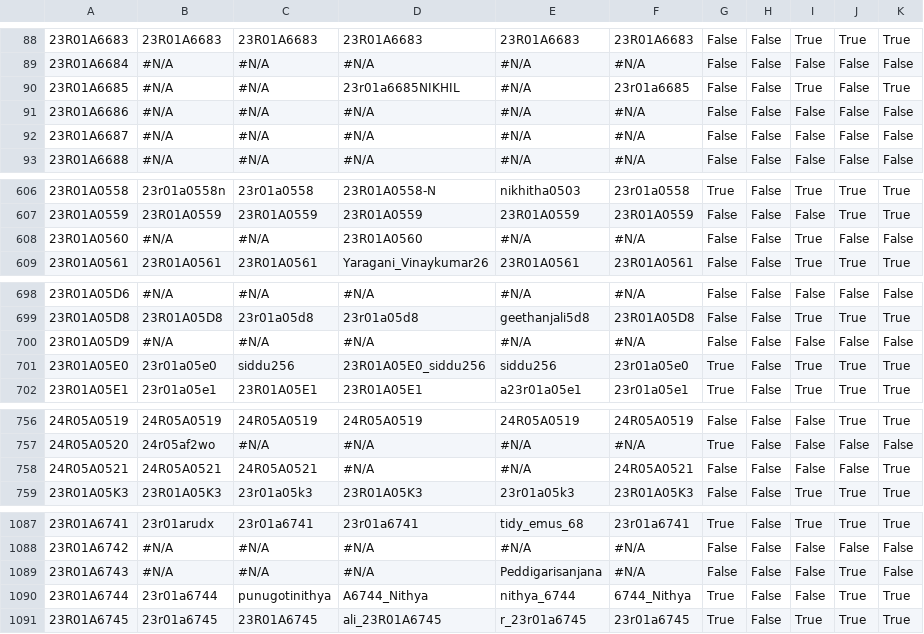
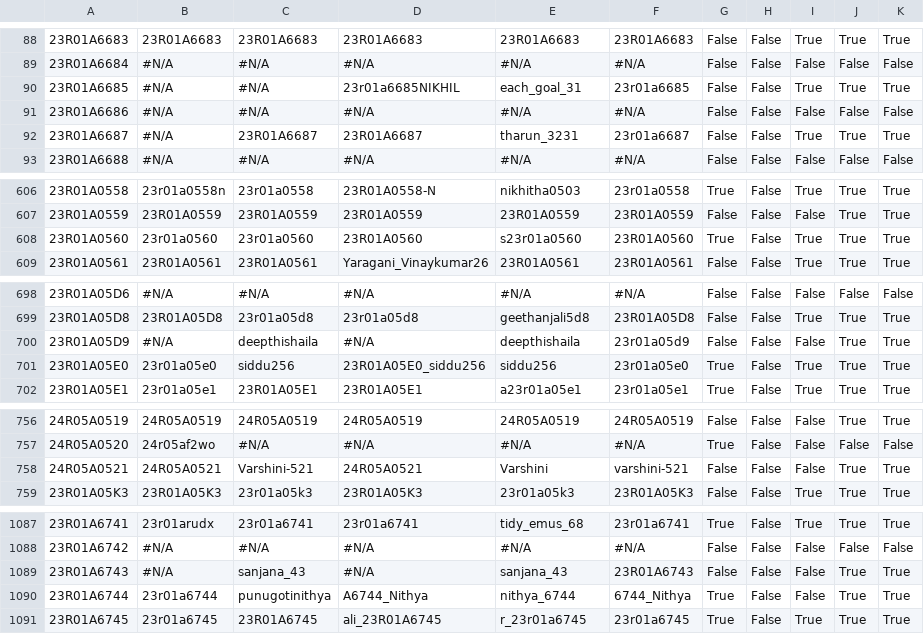
Before and after one commit to cmrittp/CMRIT2027Leaderboard, a CSV file: src/main/resources/participant_details.csv, drawn as a sheet; only a part is shown, gaps mark what is left out; the diff covers the shown part only; the diff names each change by its address in the sheet, - before the commit and + after, or states it on an @@ line.

```diff
--- a/src/main/resources/participant_details.csv
+++ b/src/main/resources/participant_details.csv
-E90: #N/A
+E90: each_goal_31
-J90: False
+J90: True
-C92: #N/A
+C92: 23R01A6687
-D92: #N/A
+D92: 23R01A6687
-E92: #N/A
+E92: tharun_3231
-F92: #N/A
+F92: 23r01a6687
-I92: False
+I92: True
-J92: False
+J92: True
-K92: False
+K92: True
-B608: #N/A
+B608: 23r01a0560
-C608: #N/A
+C608: 23r01a0560
-E608: #N/A
+E608: s23r01a0560
-F608: #N/A
+F608: 23R01A0560
-G608: False
+G608: True
-J608: False
+J608: True
-K608: False
+K608: True
-C700: #N/A
+C700: deepthishaila
-E700: #N/A
+E700: deepthishaila
-F700: #N/A
+F700: 23r01a05d9
-J700: False
+J700: True
-K700: False
+K700: True
-C758: 24R05A0521
+C758: Varshini-521
-D758: #N/A
+D758: 24R05A0521
-E758: #N/A
+E758: Varshini
-F758: 24R05A0521
+F758: varshini-521
-J758: False
+J758: True
-C1089: #N/A
+C1089: sanjana_43
-E1089: Peddigarisanjana
+E1089: sanjana_43
-F1089: #N/A
+F1089: 23R01A6743
-K1089: False
+K1089: True
```
Also changed, not shown: 16 edited cells elsewhere in this file.
